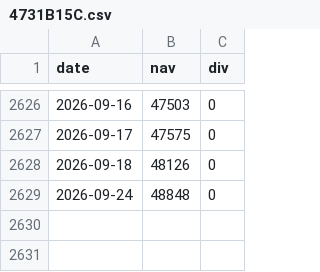
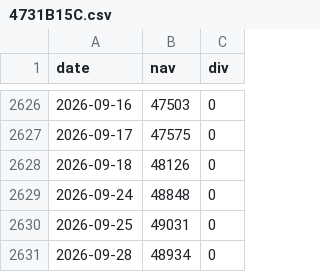
Before and after one commit to chy3145/toshin-return, a CSV file: data/4731B15C.csv, drawn as a sheet; only a part is shown, gaps mark what is left out.

```diff
--- a/data/4731B15C.csv
+++ b/data/4731B15C.csv
@@ -2629 +2629,3 @@ date,nav,div
 2026-09-24,48848,0
+2026-09-25,49031,0
+2026-09-28,48934,0
```
Also changed, not shown: data/04318178.csv, 1 other file.
